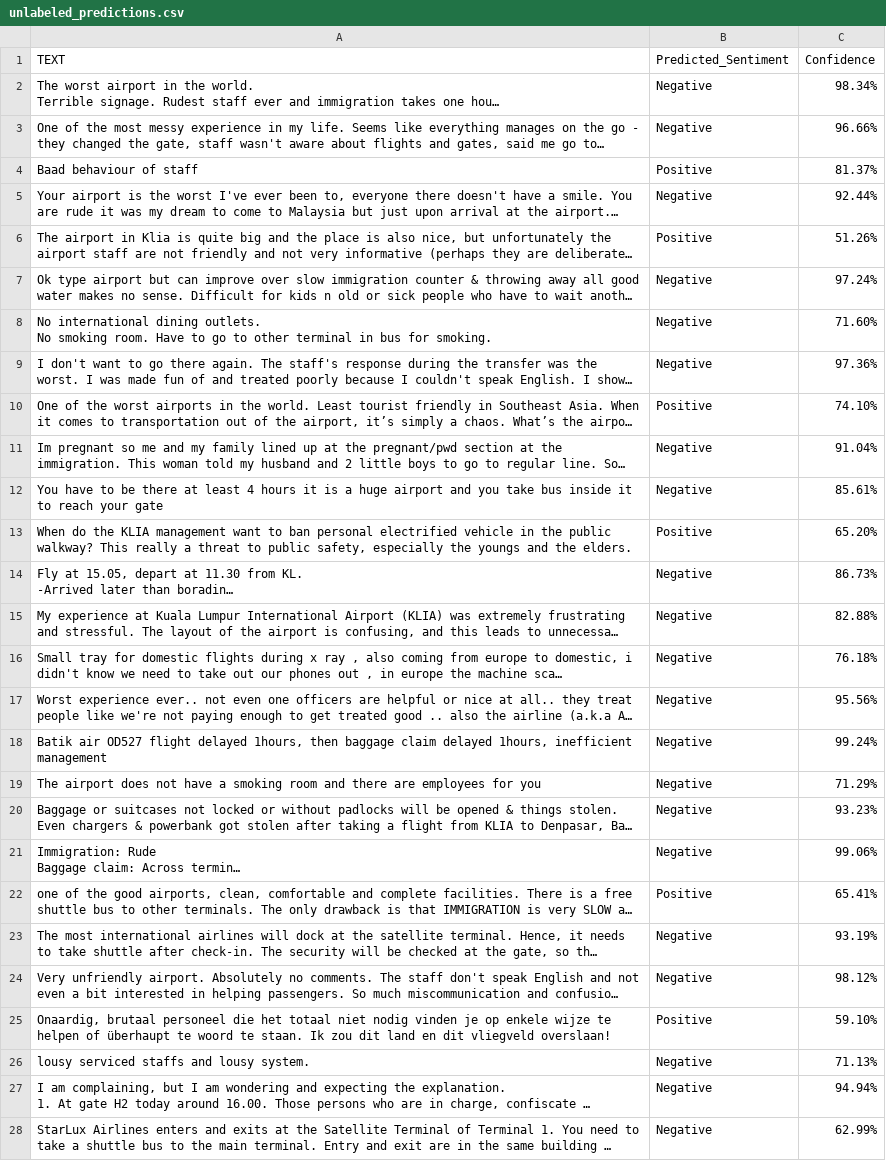
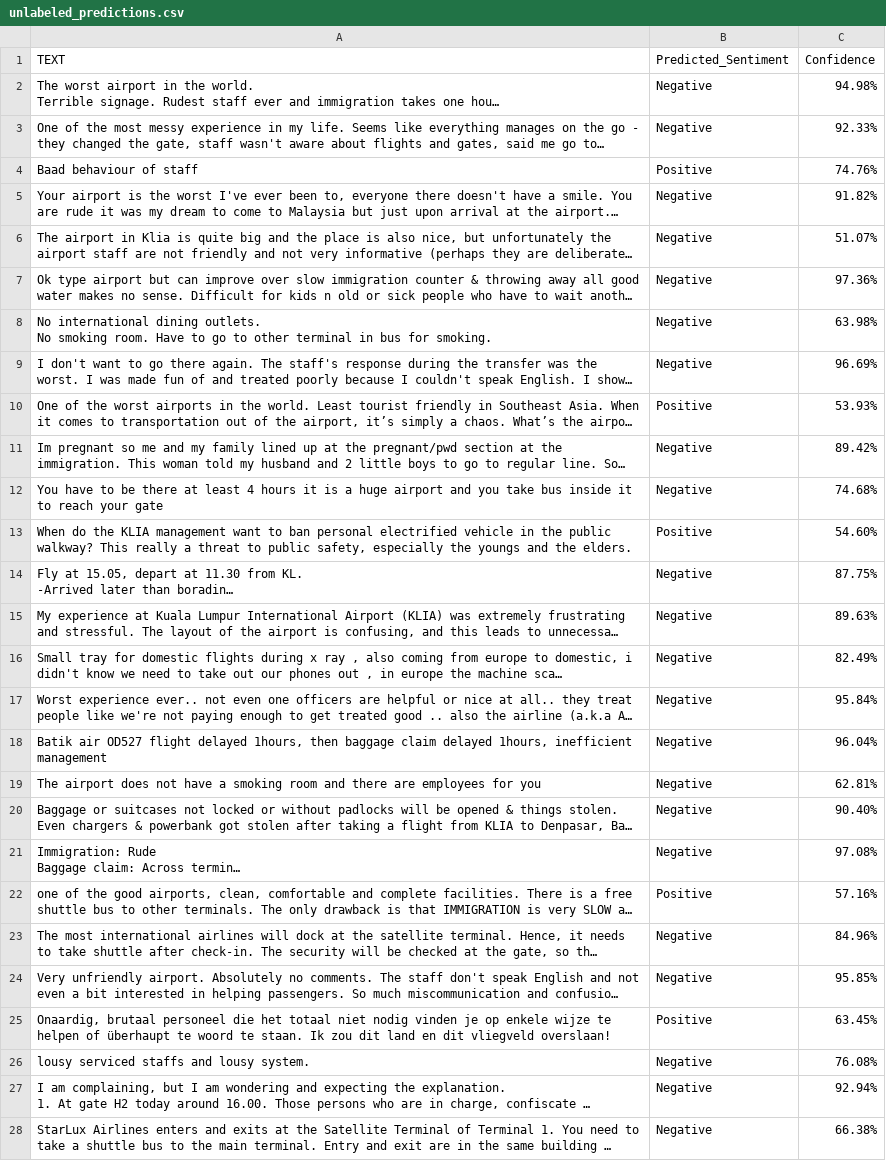
Before and after one commit to frhizzah/mahb-sentiment-analyzer, a CSV file: unlabeled_predictions.csv, drawn as a sheet; only a part is shown; long unchanged cells end in …; the diff covers the shown part only; the diff names each change by its address in the sheet, - before the commit and + after, or states it on an @@ line.

```diff
--- a/unlabeled_predictions.csv
+++ b/unlabeled_predictions.csv
-C2 (Confidence): 98.34%
+C2 (Confidence): 94.98%
-C3 (Confidence): 96.66%
+C3 (Confidence): 92.33%
-C4 (Confidence): 81.37%
+C4 (Confidence): 74.76%
-C5 (Confidence): 92.44%
+C5 (Confidence): 91.82%
-B6 (Predicted_Sentiment): Positive
+B6 (Predicted_Sentiment): Negative
-C6 (Confidence): 51.26%
+C6 (Confidence): 51.07%
-C7 (Confidence): 97.24%
+C7 (Confidence): 97.36%
-C8 (Confidence): 71.60%
+C8 (Confidence): 63.98%
-C9 (Confidence): 97.36%
+C9 (Confidence): 96.69%
-C10 (Confidence): 74.10%
+C10 (Confidence): 53.93%
-C11 (Confidence): 91.04%
+C11 (Confidence): 89.42%
-C12 (Confidence): 85.61%
+C12 (Confidence): 74.68%
-C13 (Confidence): 65.20%
+C13 (Confidence): 54.60%
-C14 (Confidence): 86.73%
+C14 (Confidence): 87.75%
-C15 (Confidence): 82.88%
+C15 (Confidence): 89.63%
-C16 (Confidence): 76.18%
+C16 (Confidence): 82.49%
-C17 (Confidence): 95.56%
+C17 (Confidence): 95.84%
-C18 (Confidence): 99.24%
+C18 (Confidence): 96.04%
-C19 (Confidence): 71.29%
+C19 (Confidence): 62.81%
-C20 (Confidence): 93.23%
+C20 (Confidence): 90.40%
-C21 (Confidence): 99.06%
+C21 (Confidence): 97.08%
-C22 (Confidence): 65.41%
+C22 (Confidence): 57.16%
-C23 (Confidence): 93.19%
+C23 (Confidence): 84.96%
-C24 (Confidence): 98.12%
+C24 (Confidence): 95.85%
-C25 (Confidence): 59.10%
+C25 (Confidence): 63.45%
-C26 (Confidence): 71.13%
+C26 (Confidence): 76.08%
-C27 (Confidence): 94.94%
+C27 (Confidence): 92.94%
-C28 (Confidence): 62.99%
+C28 (Confidence): 66.38%
```
Also changed, not shown: 78 edited cells elsewhere in this file, 4 other files.
